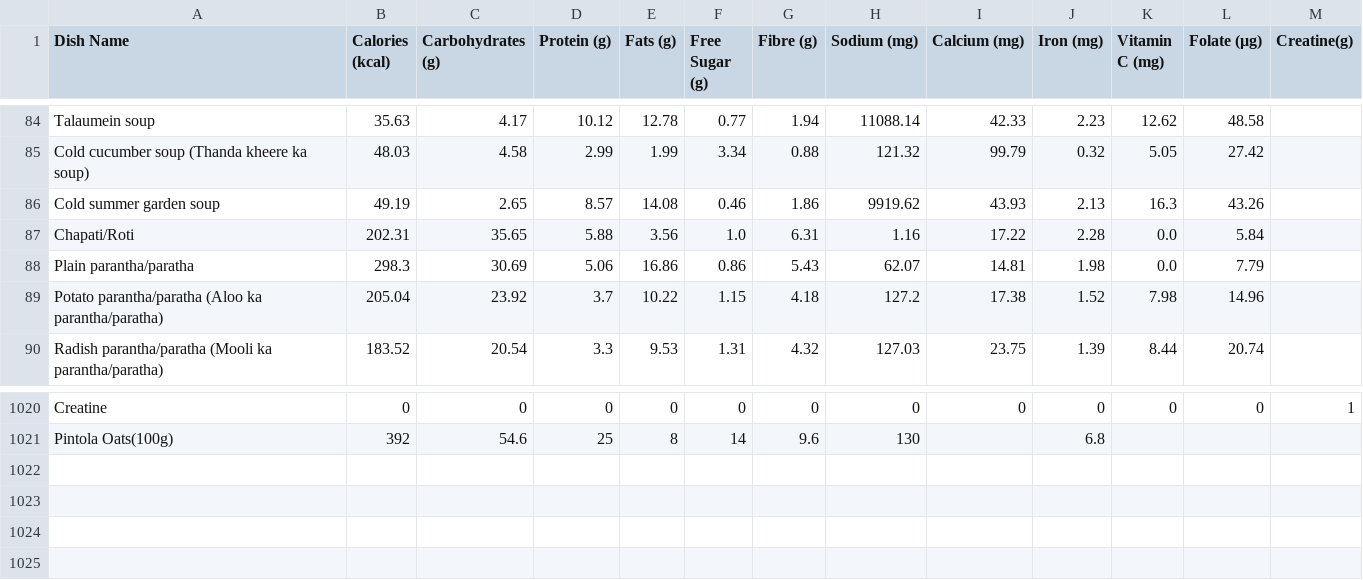
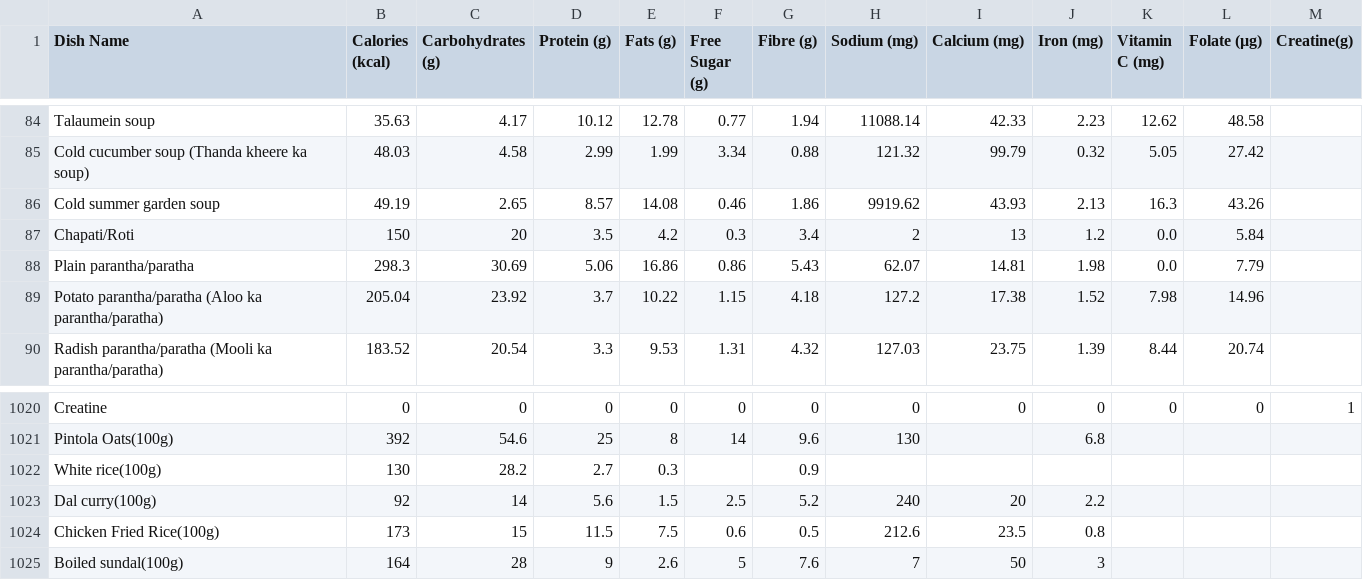
Before and after one commit to ssdafeef/Calorie-calculater, a CSV file: cloned/Indian_Food_Nutrition_Processed.csv, drawn as a sheet; only a part is shown, gaps mark what is left out.

```diff
--- a/cloned/Indian_Food_Nutrition_Processed.csv
+++ b/cloned/Indian_Food_Nutrition_Processed.csv
@@ -86,3 +86,3 @@ Cold cucumber soup (Thanda kheere ka soup),48.03,4.58,2.99,1.99,3.34,0.88,121.32
 Cold summer garden soup,49.19,2.65,8.57,14.08,0.46,1.86,9919.62,43.93,2.13,16.3,43.26
-Chapati/Roti,202.31,35.65,5.88,3.56,1.0,6.31,1.16,17.22,2.28,0.0,5.84
+Chapati/Roti,150,20,3.5,4.2,0.3,3.4,2,13,1.2,0.0,5.84
 Plain parantha/paratha,298.3,30.69,5.06,16.86,0.86,5.43,62.07,14.81,1.98,0.0,7.79
@@ -1021 +1021,5 @@ Creatine,0,0,0,0,0,0,0,0,0,0,0,1
 Pintola Oats(100g),392,54.6,25,8,14,9.6,130,,6.8,
+White rice(100g),130,28.2,2.7,0.3,,0.9,
+Dal curry(100g),92,14,5.6,1.5,2.5,5.2,240,20,2.2,
+Chicken Fried Rice(100g),173,15,11.5,7.5,0.6,0.5,212.6,23.5,0.8,
+Boiled sundal(100g),164,28,9,2.6,5,7.6,7,50,3
```
Also changed, not shown: cloned/newdb.csv.
